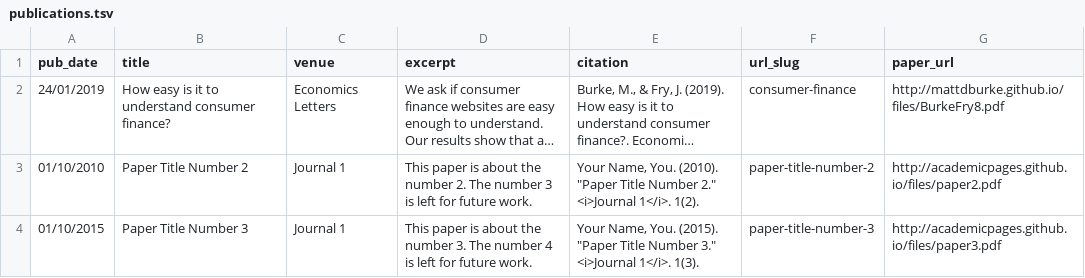
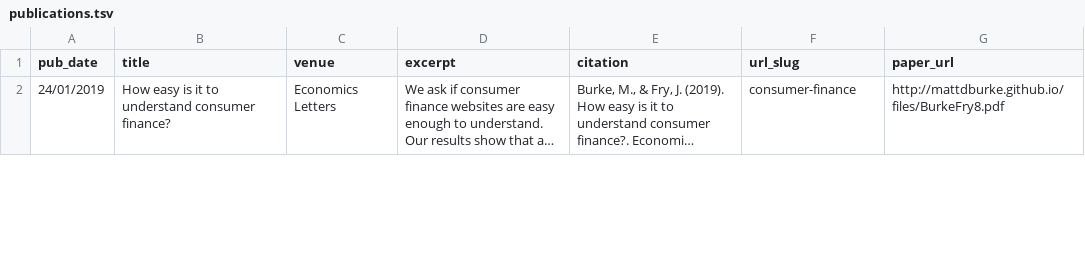
Before and after one commit to mattdburke/mattdburke.github.io, a TSV file: markdown_generator/publications.tsv, drawn as a sheet; only a part is shown; long unchanged cells end in …; removed rows and columns are numbered as before the commit, all else as after; the diff covers the shown part only; the diff names each change by its address in the sheet, - before the commit and + after, or states it on an @@ line.

```diff
--- a/markdown_generator/publications.tsv
+++ b/markdown_generator/publications.tsv
-row 3: 01/10/2010 | Paper Title Number 2 | Journal 1 | This paper is about the number 2. The number 3 is left for future work. | Your Name, You. (2010). "Paper Title Number 2." <i>Journal 1</i>. 1(2). | paper-title-number-2 | http://academicpages.github.io/files/paper2.pdf
-row 4: 01/10/2015 | Paper Title Number 3 | Journal 1 | This paper is about the number 3. The number 4 is left for future work. | Your Name, You. (2015). "Paper Title Number 3." <i>Journal 1</i>. 1(3). | paper-title-number-3 | http://academicpages.github.io/files/paper3.pdf
```
Also changed, not shown: 2 added rows elsewhere in this file, 5 other files.
